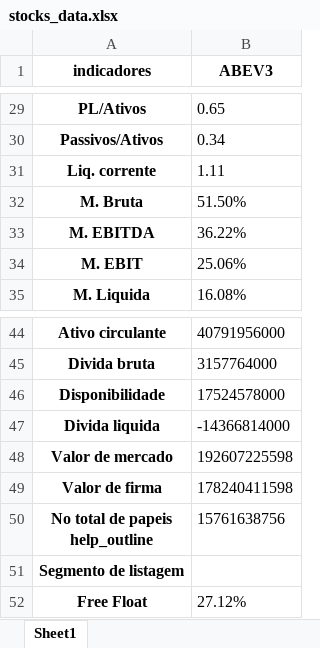
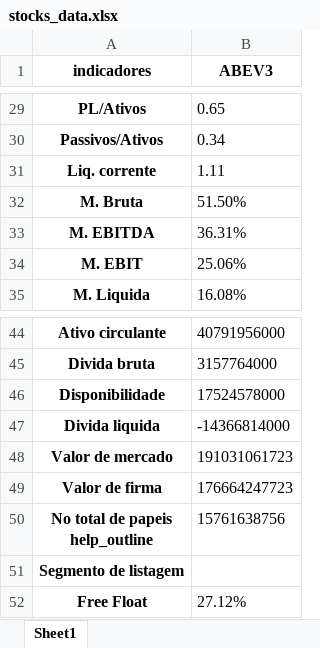
Before and after one commit to puzzoviodev/analisefundamentalistafinal, an Excel workbook: stocks_data.xlsx, sheet Sheet1, drawn as a sheet; only a part is shown, gaps mark what is left out; values as stored, in another font and other column widths than the file's, no borders; the diff covers the shown part only; the diff names each change by its address in the sheet, - before the commit and + after, or states it on an @@ line.

```diff
--- a/stocks_data.xlsx (sheet Sheet1)
+++ b/stocks_data.xlsx (sheet Sheet1)
-B33 (ABEV3): 36.22%
+B33 (ABEV3): 36.31%
-B48 (ABEV3): 192607225598
+B48 (ABEV3): 191031061723
-B49 (ABEV3): 178240411598
+B49 (ABEV3): 176664247723
```
Also changed, not shown: 17 edited cells elsewhere in this sheet, StatusInvest.xlsx, 2 other files.
